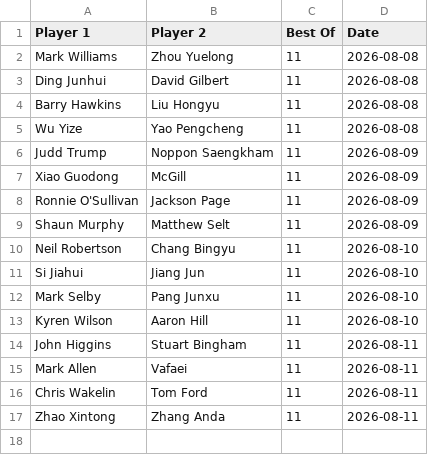
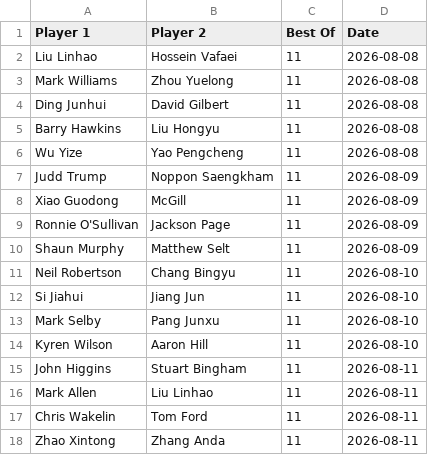
Before and after one commit to Fredfreddo/SnookerDashboardPipeline, a CSV file: upcoming_matches.csv, drawn as a sheet.

```diff
--- a/upcoming_matches.csv
+++ b/upcoming_matches.csv
@@ -1,2 +1,3 @@
 Player 1,Player 2,Best Of,Date
+"Liu Linhao","Hossein Vafaei",11,"2026-08-08"
 "Mark Williams","Zhou Yuelong",11,"2026-08-08"
@@ -14,3 +15,3 @@ Player 1,Player 2,Best Of,Date
 "John Higgins","Stuart Bingham",11,"2026-08-11"
-"Mark Allen","Vafaei",11,"2026-08-11"
+"Mark Allen","Liu Linhao",11,"2026-08-11"
 "Chris Wakelin","Tom Ford",11,"2026-08-11"
```
Also changed, not shown: O3players_final.csv, players_final.csv, 4 other files.
